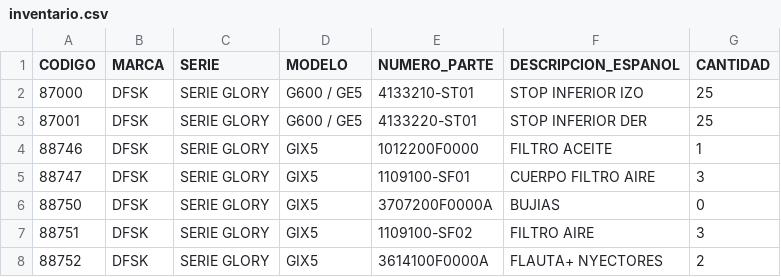
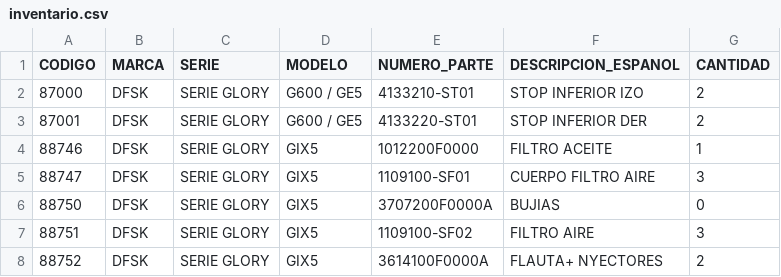
Before and after one commit to yleal-lab/inventario-concesionarios, a CSV file: inventario.csv, drawn as a sheet.

Commit message:
Update inventario.csv

```diff
--- a/inventario.csv
+++ b/inventario.csv
@@ -1,4 +1,4 @@
 CODIGO,MARCA,SERIE,MODELO,NUMERO_PARTE,DESCRIPCION_ESPANOL,CANTIDAD
-87000,DFSK,SERIE GLORY,G600 / GE5,4133210-ST01,STOP INFERIOR IZO,25
-87001,DFSK,SERIE GLORY,G600 / GE5,4133220-ST01,STOP INFERIOR DER,25
+87000,DFSK,SERIE GLORY,G600 / GE5,4133210-ST01,STOP INFERIOR IZO,2
+87001,DFSK,SERIE GLORY,G600 / GE5,4133220-ST01,STOP INFERIOR DER,2
 88746,DFSK,SERIE GLORY,GIX5,1012200F0000,FILTRO ACEITE,1
```
